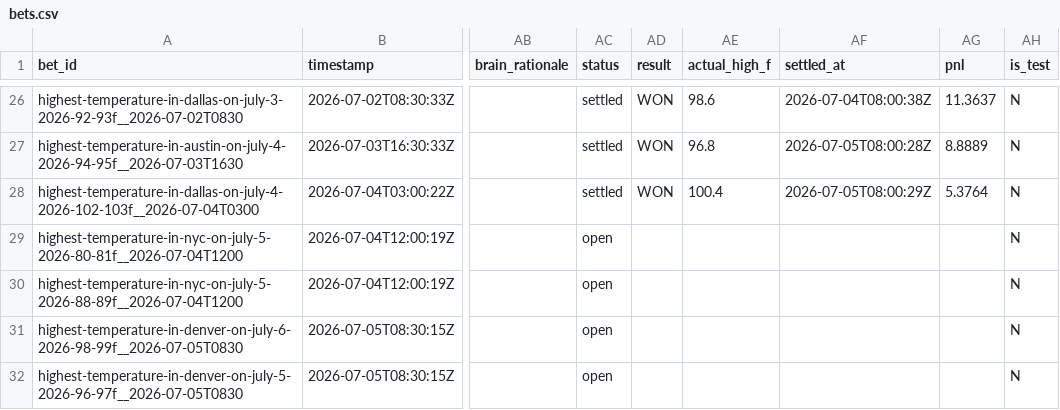
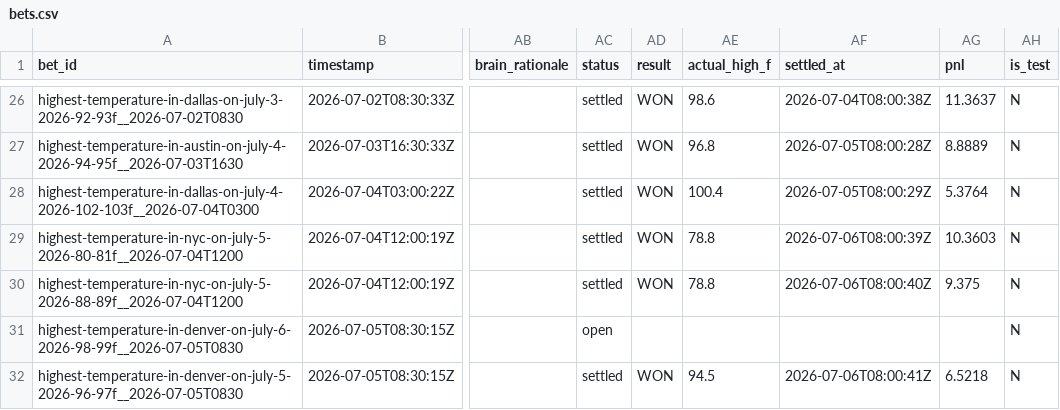
Before and after one commit to user-kv/polymarket-desk, a CSV file: papertrader/data/bets.csv, drawn as a sheet; only a part is shown, gaps mark what is left out; the diff names each change by its address in the sheet, - before the commit and + after, or states it on an @@ line.

```diff
--- a/papertrader/data/bets.csv
+++ b/papertrader/data/bets.csv
-AC29:AC30 (status): open
+AC29:AC30 (status): settled
-AD29:AD30 (result): (empty)
+AD29:AD30 (result): WON
-AE29:AE30 (actual_high_f): (empty)
+AE29:AE30 (actual_high_f): 78.8
-AF29 (settled_at): (empty)
+AF29 (settled_at): 2026-07-06T08:00:39Z
-AG29 (pnl): (empty)
+AG29 (pnl): 10.3603
-AF30 (settled_at): (empty)
+AF30 (settled_at): 2026-07-06T08:00:40Z
-AG30 (pnl): (empty)
+AG30 (pnl): 9.375
-AC32 (status): open
+AC32 (status): settled
-AD32 (result): (empty)
+AD32 (result): WON
-AE32 (actual_high_f): (empty)
+AE32 (actual_high_f): 94.5
-AF32 (settled_at): (empty)
+AF32 (settled_at): 2026-07-06T08:00:41Z
-AG32 (pnl): (empty)
+AG32 (pnl): 6.5218
```
Also changed, not shown: 3 other files.
